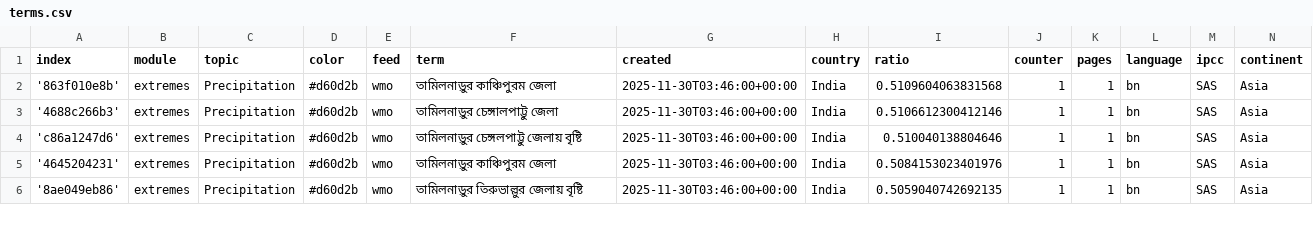
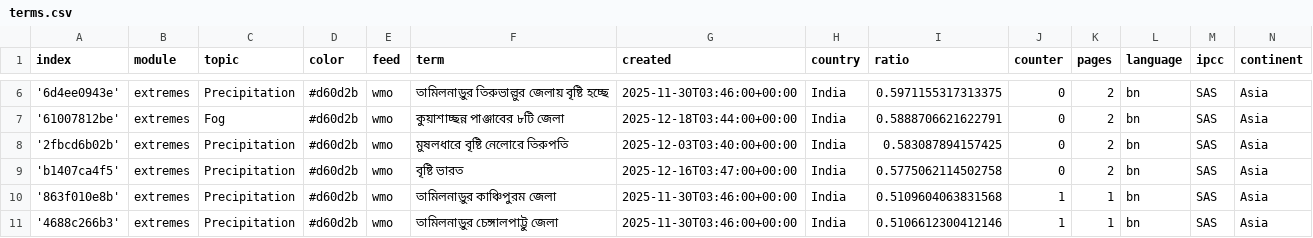
Before and after one commit to sonjanews/bengaliExtremes, a CSV file: terms.csv, drawn as a sheet; only a part is shown, gaps mark what is left out; the shorter side is filled out with more unchanged rows; the diff covers the shown part only; the diff names each change by its address in the sheet, - before the commit and + after, or states it on an @@ line.

Commit message:
Commit from GitHub Actions (import:0.0)

```diff
--- a/terms.csv
+++ b/terms.csv
+row 6: '6d4ee0943e' | extremes | Precipitation | #d60d2b | wmo | তামিলনাড়ুর তিরুভাল্লুর জেলায় বৃষ্টি হচ্ছে | 2025-11-30T03:46:00+00:00 | India | 0.5971155317313375 | 0 | 2 | bn | SAS | Asia
+row 7: '61007812be' | extremes | Fog | #d60d2b | wmo | কুয়াশাচ্ছন্ন পাঞ্জাবের ৮টি জেলা | 2025-12-18T03:44:00+00:00 | India | 0.5888706621622791 | 0 | 2 | bn | SAS | Asia
+row 8: '2fbcd6b02b' | extremes | Precipitation | #d60d2b | wmo | মুষলধারে বৃষ্টি নেলোরে তিরুপতি | 2025-12-03T03:40:00+00:00 | India | 0.583087894157425 | 0 | 2 | bn | SAS | Asia
+row 9: 'b1407ca4f5' | extremes | Precipitation | #d60d2b | wmo | বৃষ্টি ভারত | 2025-12-16T03:47:00+00:00 | India | 0.5775062114502758 | 0 | 2 | bn | SAS | Asia
```
Also changed, not shown: 6 added rows and 3 edited cells elsewhere in this file.
